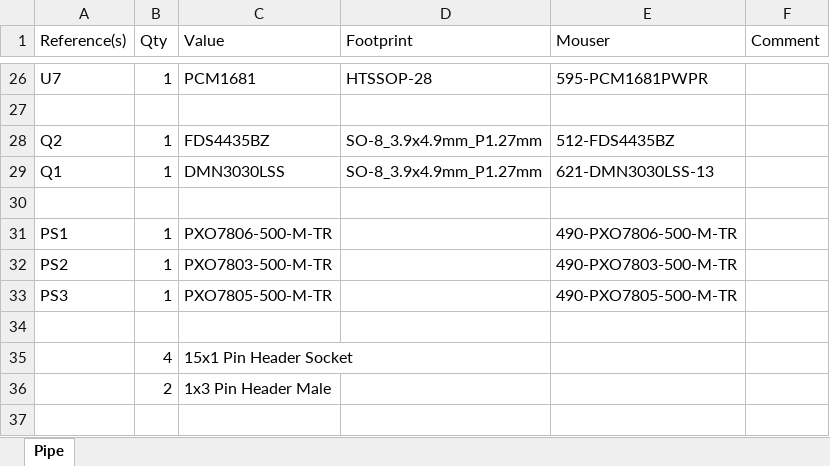
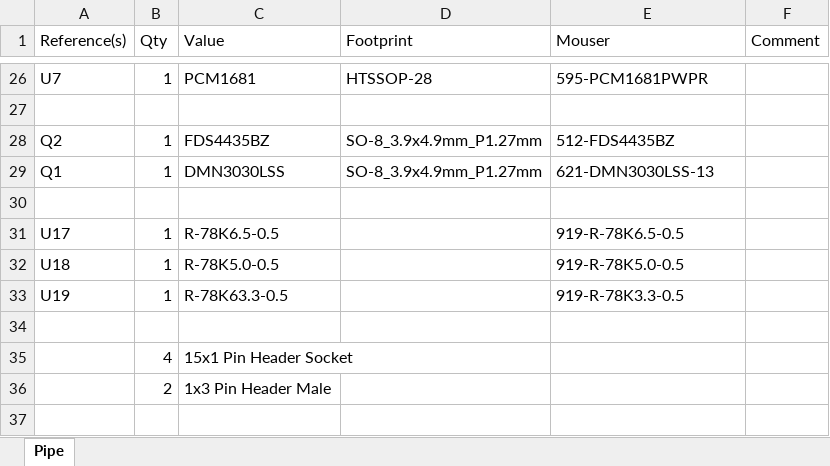
Before and after one commit to Cs4System/Eurorack, an Excel workbook: Betula/Betula_Main/BOM_Betula_Main.xlsx, sheet Pipe, drawn as a sheet; only a part is shown, gaps mark what is left out; values as stored, in another font and other column widths than the file's, no borders; removed rows and columns are numbered as before the commit, all else as after; the diff names each change by its address in the sheet, - before the commit and + after, or states it on an @@ line.

```diff
--- a/Betula/Betula_Main/BOM_Betula_Main.xlsx (sheet Pipe)
+++ b/Betula/Betula_Main/BOM_Betula_Main.xlsx (sheet Pipe)
-row 31: PS1 | 1 | PXO7806-500-M-TR |  | 490-PXO7806-500-M-TR
-row 32: PS2 | 1 | PXO7803-500-M-TR |  | 490-PXO7803-500-M-TR
-row 33: PS3 | 1 | PXO7805-500-M-TR |  | 490-PXO7805-500-M-TR
+row 31: U17 | 1 | R-78K6.5-0.5 |  | 919-R-78K6.5-0.5
+row 32: U18 | 1 | R-78K5.0-0.5 |  | 919-R-78K5.0-0.5
+row 33: U19 | 1 | R-78K63.3-0.5 |  | 919-R-78K3.3-0.5
```
Also changed, not shown: 6 other files.
